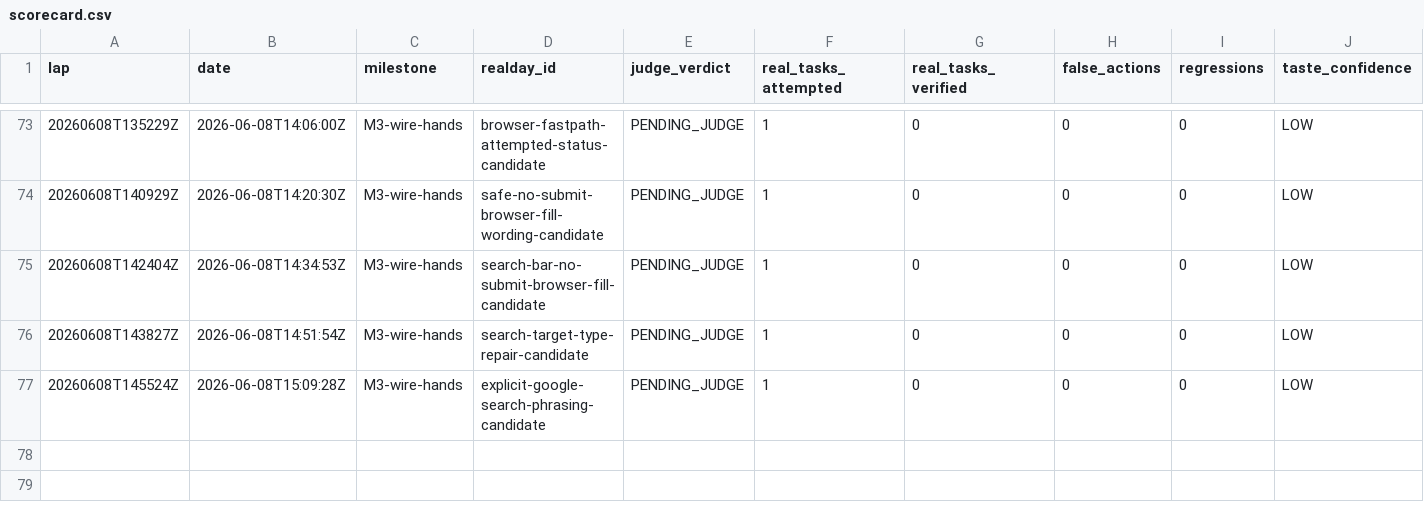
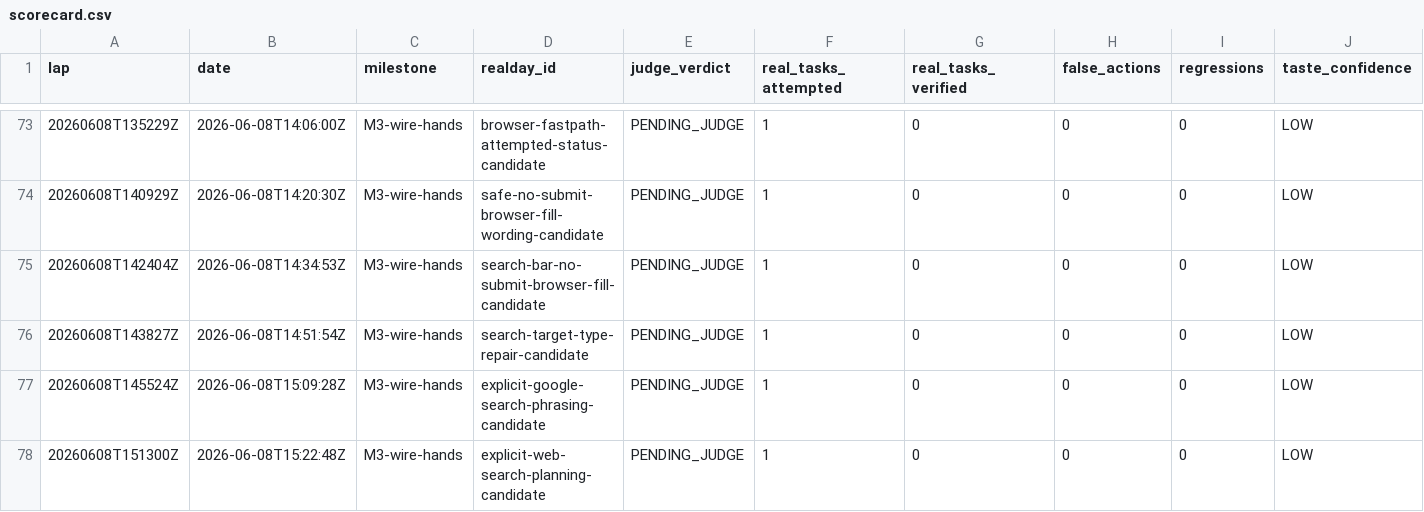
Before and after one commit to anticipation-labs/Anticipy, a CSV file: logs/scorecard.csv, drawn as a sheet; only a part is shown, gaps mark what is left out; rows hold the shown columns only; the diff names each change by its address in the sheet, - before the commit and + after, or states it on an @@ line.

Commit message:
Log explicit web search lap

```diff
--- a/logs/scorecard.csv
+++ b/logs/scorecard.csv
+row 78: 20260608T151300Z | 2026-06-08T15:22:48Z | M3-wire-hands | explicit-web-search-planning-candidate | PENDING_JUDGE | 1 | 0 | 0 | 0 | LOW
```
Also changed, not shown: 3 other files.
